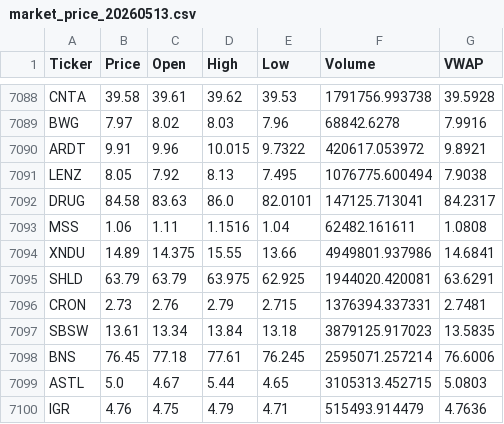
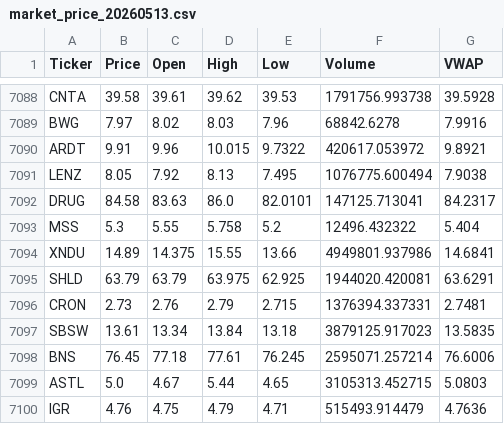
Before and after one commit to starwang3218-alt/ETF-Tracker, a CSV file: data/market_price_20260513.csv, drawn as a sheet; only a part is shown, gaps mark what is left out.

```diff
--- a/data/market_price_20260513.csv
+++ b/data/market_price_20260513.csv
@@ -7092,3 +7092,3 @@ LENZ,8.05,7.92,8.13,7.495,1076775.600494,7.9038
 DRUG,84.58,83.63,86.0,82.0101,147125.713041,84.2317
-MSS,1.06,1.11,1.1516,1.04,62482.161611,1.0808
+MSS,5.3,5.55,5.758,5.2,12496.432322,5.404
 XNDU,14.89,14.375,15.55,13.66,4949801.937986,14.6841
```
Also changed, not shown: 2 other files.
